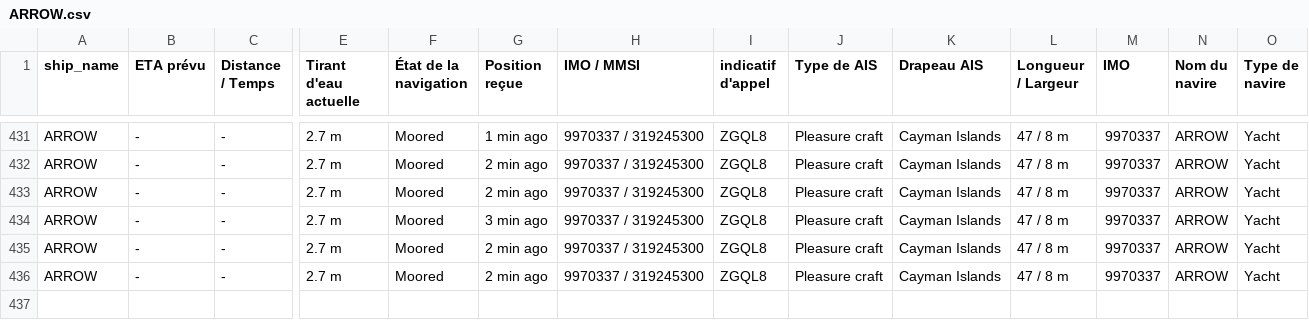
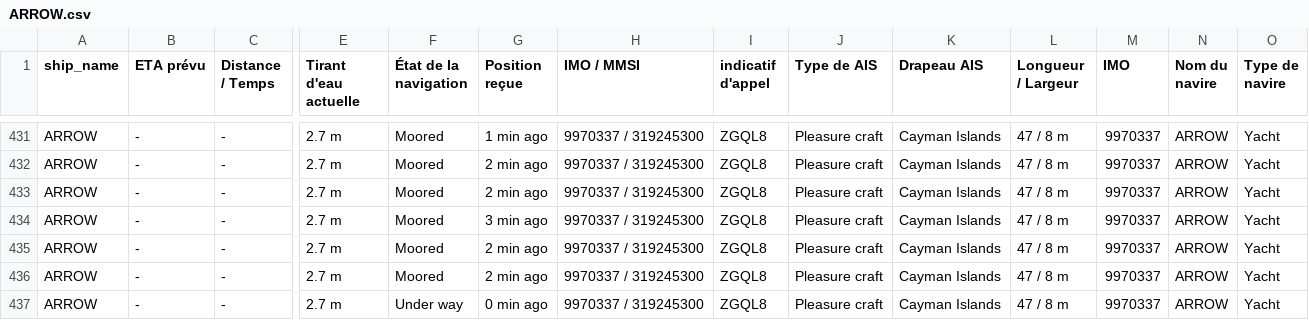
Before and after one commit to ZouarhiYassmin/ais-dataset-vesselfinder, a CSV file: data/ARROW.csv, drawn as a sheet; only a part is shown, gaps mark what is left out; rows hold the shown columns only; the diff names each change by its address in the sheet, - before the commit and + after, or states it on an @@ line.

```diff
--- a/data/ARROW.csv
+++ b/data/ARROW.csv
+row 437: ARROW | - | - | 2.7 m | Under way | 0 min ago | 9970337 / 319245300 | ZGQL8 | Pleasure craft | Cayman Islands | 47 / 8 m | 9970337 | ARROW | Yacht
```
Also changed, not shown: data/FORTUNATE_SUN.csv, data/FRYDERYK_CHOPIN.csv, 5 other files.
